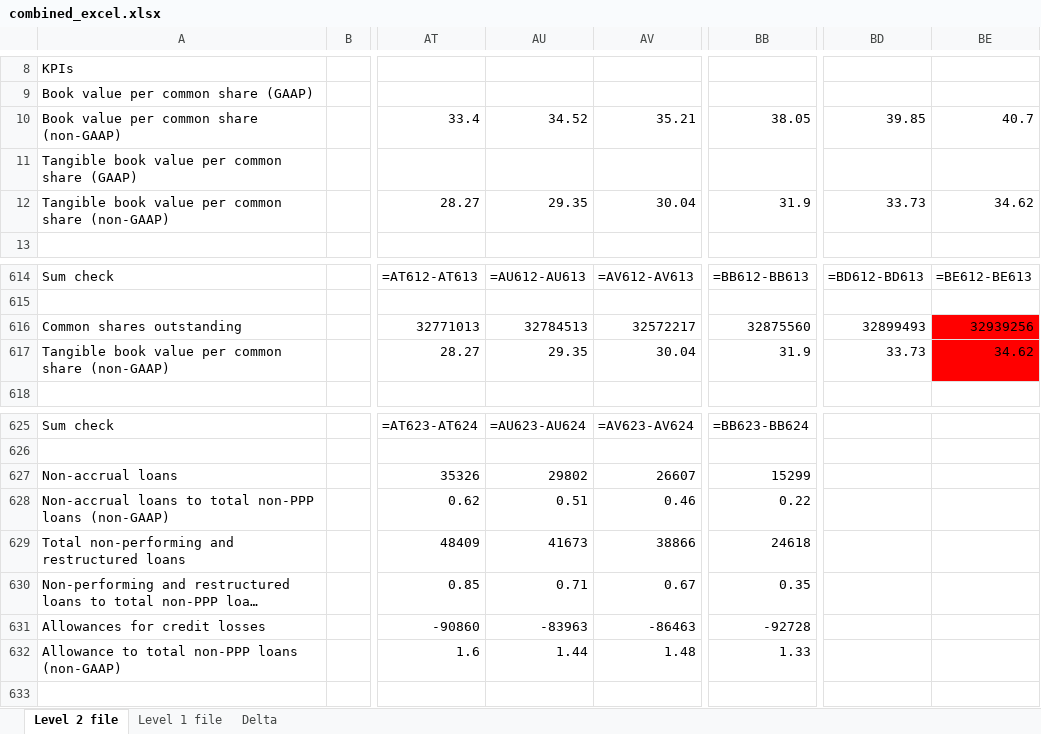
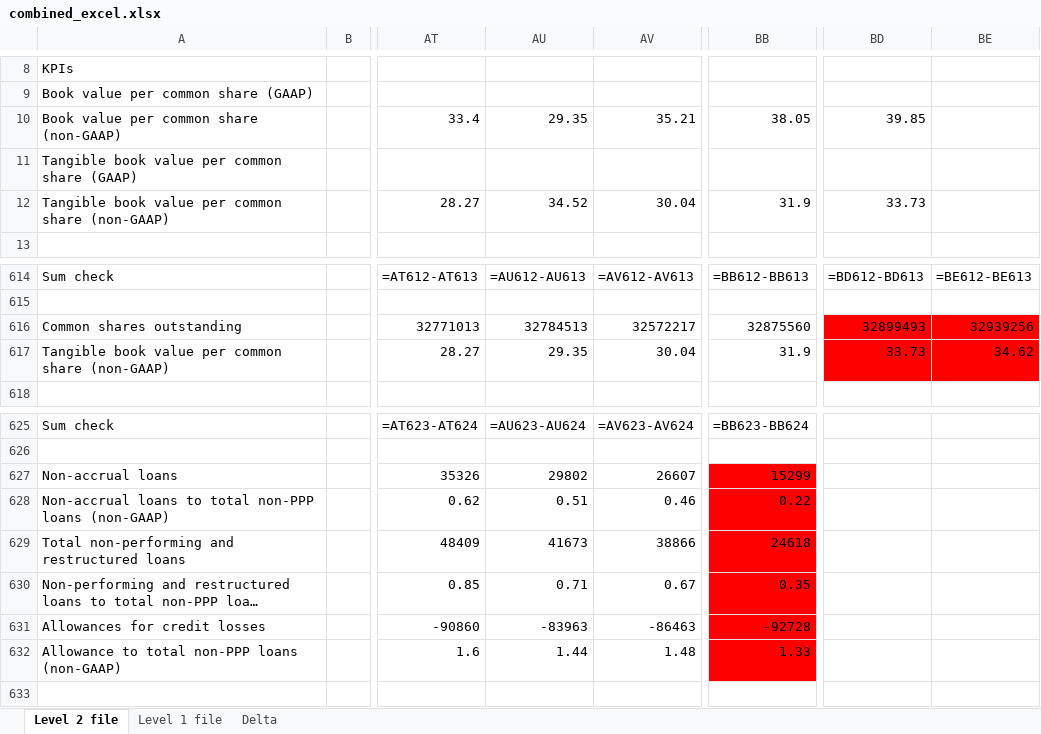
Before and after one commit to Praveen2135/Delta, an Excel workbook: combined_excel.xlsx, sheet Level 2 file, drawn as a sheet; only a part is shown, gaps mark what is left out; long unchanged cells end in …; values as stored, in another font and other column widths than the file's, no borders; formulas without a stored value are shown as written; the diff names each change by its address in the sheet, - before the commit and + after, or states it on an @@ line.

```diff
--- a/combined_excel.xlsx (sheet Level 2 file)
+++ b/combined_excel.xlsx (sheet Level 2 file)
-AU10: 34.52
+AU10: 29.35
-BE10: 40.7
+BE10: (empty)
-AU12: 29.35
+AU12: 34.52
-BE12: 34.62
+BE12: (empty)
-BD616:BD617 fill: none
+BD616:BD617 fill: #FF0000
-BB627:BB632 fill: none
+BB627:BB632 fill: #FF0000
```
Also changed, not shown: sheet Level 1 file, sheet Delta, 1 other file.
